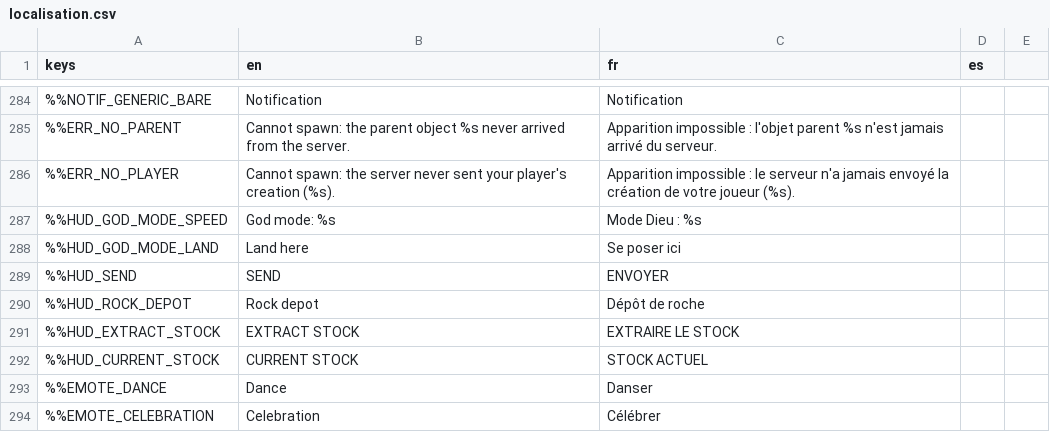
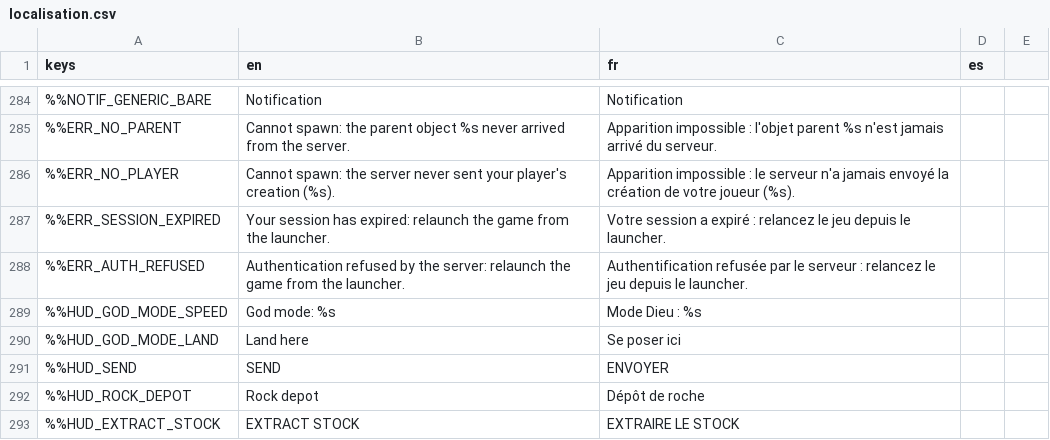
Before and after one commit to DyingStar-game/DyingStar, a CSV file: tools/localization/localisation.csv, drawn as a sheet; only a part is shown, gaps mark what is left out; the shorter side is filled out with more unchanged rows; the diff names each change by its address in the sheet, - before the commit and + after, or states it on an @@ line.

```diff
--- a/tools/localization/localisation.csv
+++ b/tools/localization/localisation.csv
+row 287: %%ERR_SESSION_EXPIRED | Your session has expired: relaunch the game from the launcher. | Votre session a expiré : relancez le jeu depuis le launcher.
+row 288: %%ERR_AUTH_REFUSED | Authentication refused by the server: relaunch the game from the launcher. | Authentification refusée par le serveur : relancez le jeu depuis le launcher.
```
Also changed, not shown: 2 other files.
